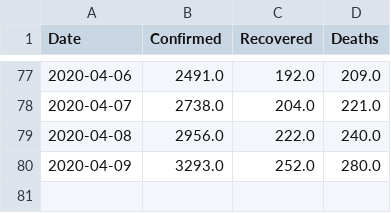
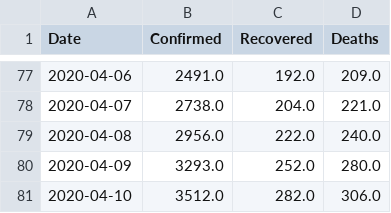
Before and after one commit to yogamuris/covid_indo_data, a CSV file: data_indonesia.csv, drawn as a sheet; only a part is shown, gaps mark what is left out; the diff names each change by its address in the sheet, - before the commit and + after, or states it on an @@ line.

Commit message:
Update data_indonesia.csv

```diff
--- a/data_indonesia.csv
+++ b/data_indonesia.csv
+row 81: 2020-04-10 | 3512.0 | 282.0 | 306.0
```
